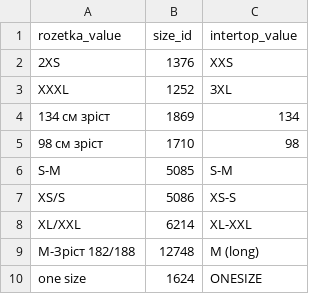
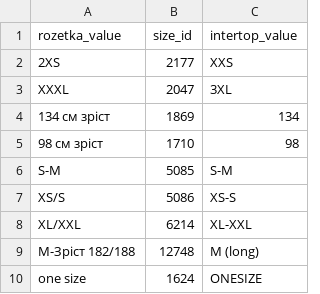
Before and after one commit to InkyWorld/xml_converter_app, a CSV file: data/sizes_id_intertop.csv, drawn as a sheet; only a part is shown.

Commit message:
fix: Update sizes in CSV and enhance Intertop exporter functionality

```diff
--- a/data/sizes_id_intertop.csv
+++ b/data/sizes_id_intertop.csv
@@ -1,4 +1,4 @@
 rozetka_value,size_id,intertop_value
-2XS,1376,XXS
-XXXL,1252,3XL
+2XS,2177,XXS
+XXXL,2047,3XL
 134 см зріст,1869,134
```
Also changed, not shown: 3 other files.
